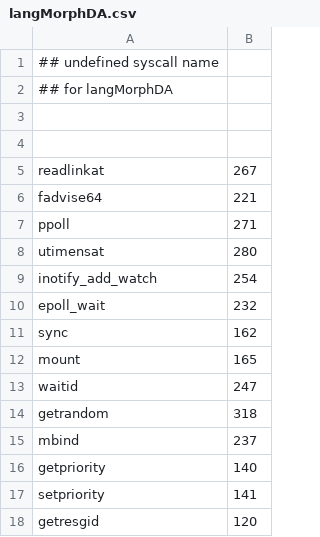
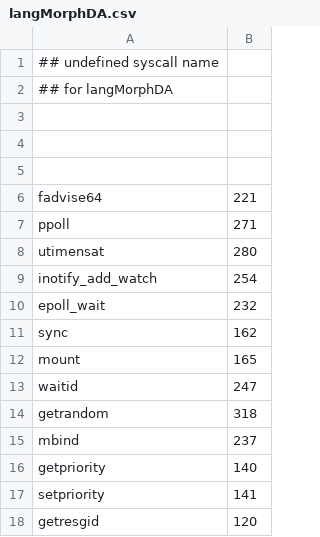
Before and after one commit to naru3-99/sclda, a CSV file: langMorphDA.csv, drawn as a sheet; the diff names each change by its address in the sheet, - before the commit and + after, or states it on an @@ line.

```diff
--- a/langMorphDA.csv
+++ b/langMorphDA.csv
-row 5: readlinkat | 267
+row 5: (empty)
```
Also changed, not shown: syscall_info.csv, 1 other file.
